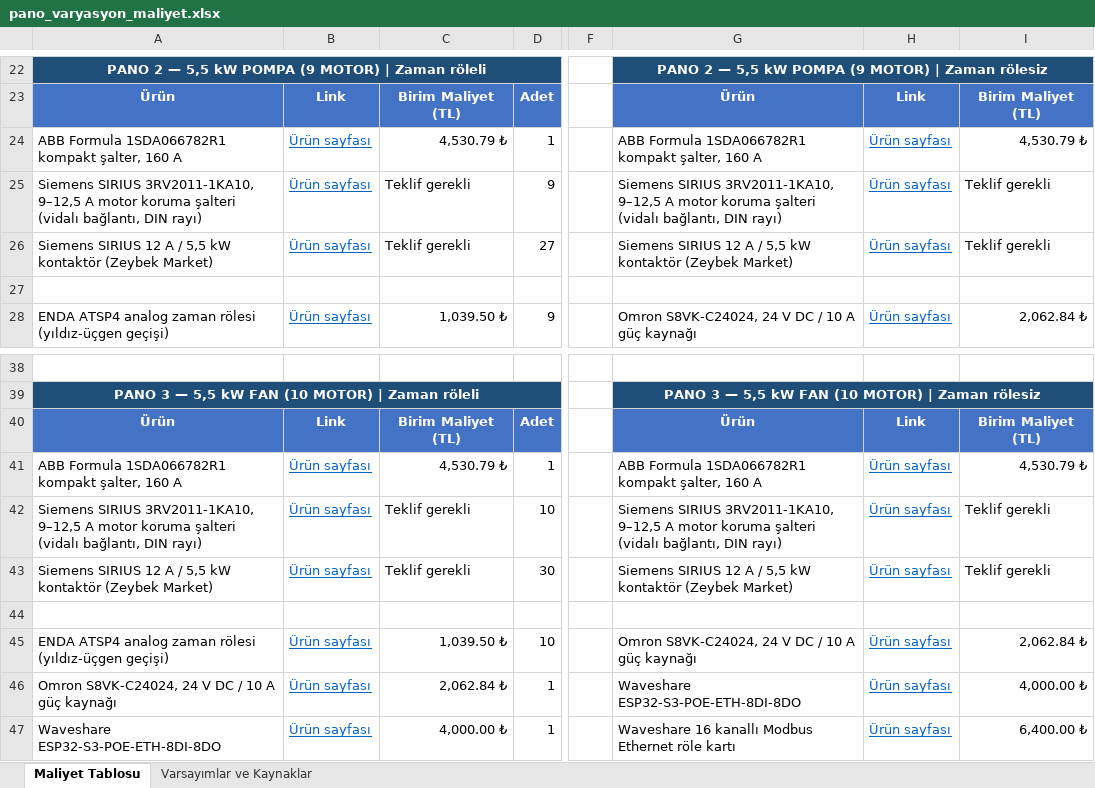
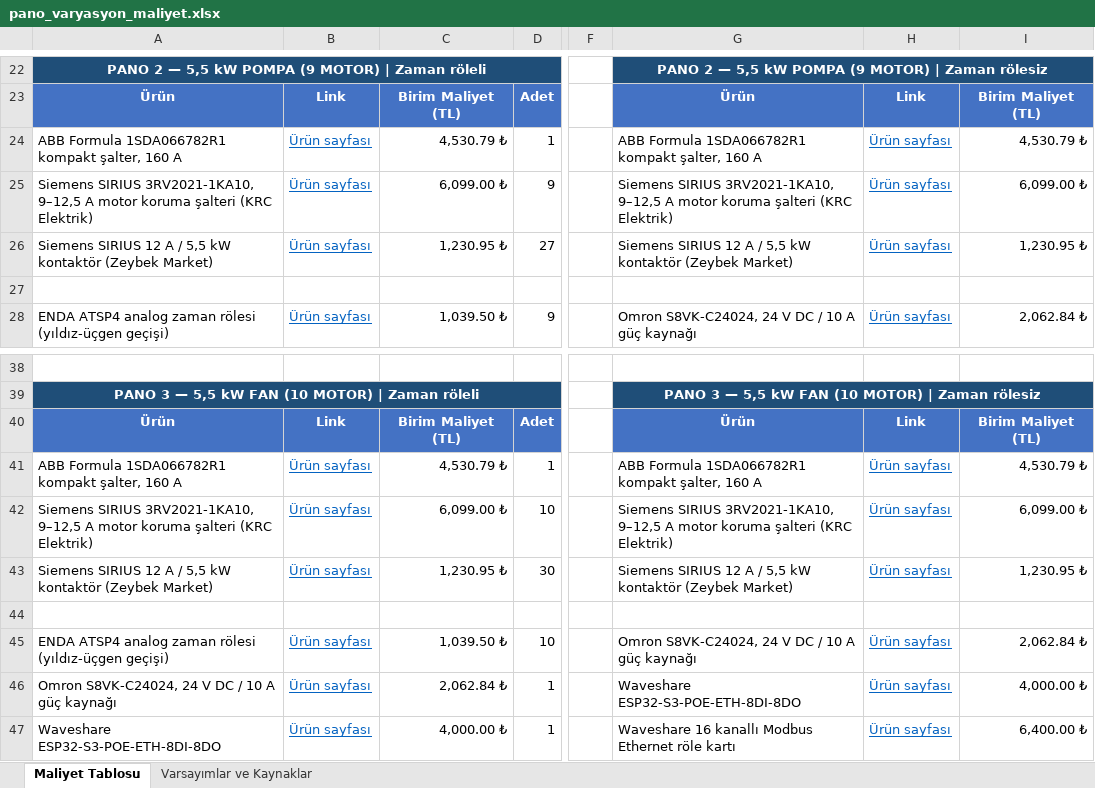
Before and after one commit to XDWOLLEN/Otonom_U-u-_Kontrol_Kart-_Makale, an Excel workbook: pano_varyasyon_maliyet.xlsx, sheet Maliyet Tablosu, drawn as a sheet; only a part is shown, gaps mark what is left out; values as stored, in another font and other column widths than the file's, no borders; the diff names each change by its address in the sheet, - before the commit and + after, or states it on an @@ line.

```diff
--- a/pano_varyasyon_maliyet.xlsx (sheet Maliyet Tablosu)
+++ b/pano_varyasyon_maliyet.xlsx (sheet Maliyet Tablosu)
-A25: Siemens SIRIUS 3RV2011-1KA10, 9–12,5 A motor koruma şalteri (vidalı bağlantı, DIN rayı)
+A25: Siemens SIRIUS 3RV2021-1KA10, 9–12,5 A motor koruma şalteri (KRC Elektrik)
-C25: Teklif gerekli
+C25: 6,099.00 ₺
-G25: Siemens SIRIUS 3RV2011-1KA10, 9–12,5 A motor koruma şalteri (vidalı bağlantı, DIN rayı)
+G25: Siemens SIRIUS 3RV2021-1KA10, 9–12,5 A motor koruma şalteri (KRC Elektrik)
-I25: Teklif gerekli
+I25: 6,099.00 ₺
-C26: Teklif gerekli
+C26: 1,230.95 ₺
-I26: Teklif gerekli
+I26: 1,230.95 ₺
-A42: Siemens SIRIUS 3RV2011-1KA10, 9–12,5 A motor koruma şalteri (vidalı bağlantı, DIN rayı)
+A42: Siemens SIRIUS 3RV2021-1KA10, 9–12,5 A motor koruma şalteri (KRC Elektrik)
-C42: Teklif gerekli
+C42: 6,099.00 ₺
-G42: Siemens SIRIUS 3RV2011-1KA10, 9–12,5 A motor koruma şalteri (vidalı bağlantı, DIN rayı)
+G42: Siemens SIRIUS 3RV2021-1KA10, 9–12,5 A motor koruma şalteri (KRC Elektrik)
-I42: Teklif gerekli
+I42: 6,099.00 ₺
-C43: Teklif gerekli
+C43: 1,230.95 ₺
-I43: Teklif gerekli
+I43: 1,230.95 ₺
```
Also changed, not shown: sheet Varsayımlar ve Kaynaklar.
